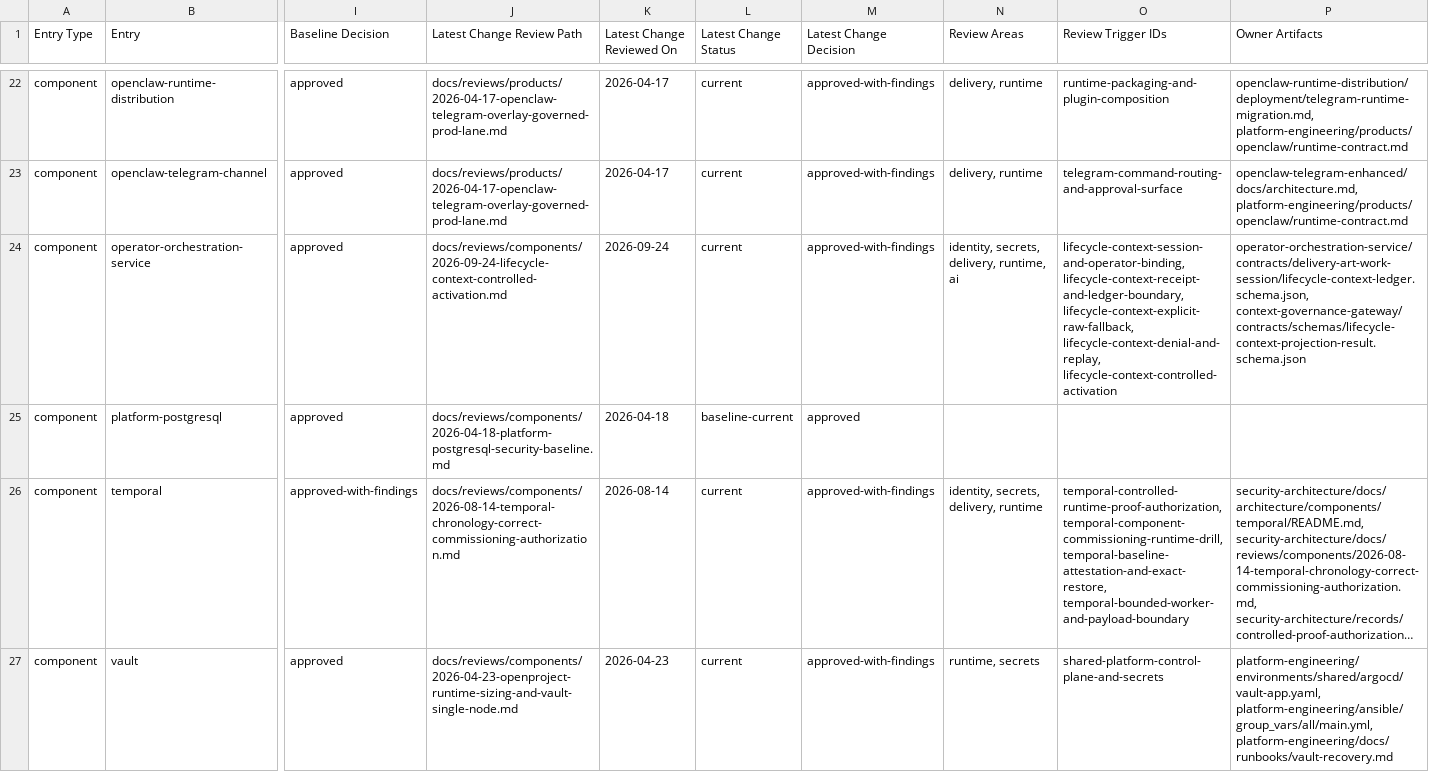
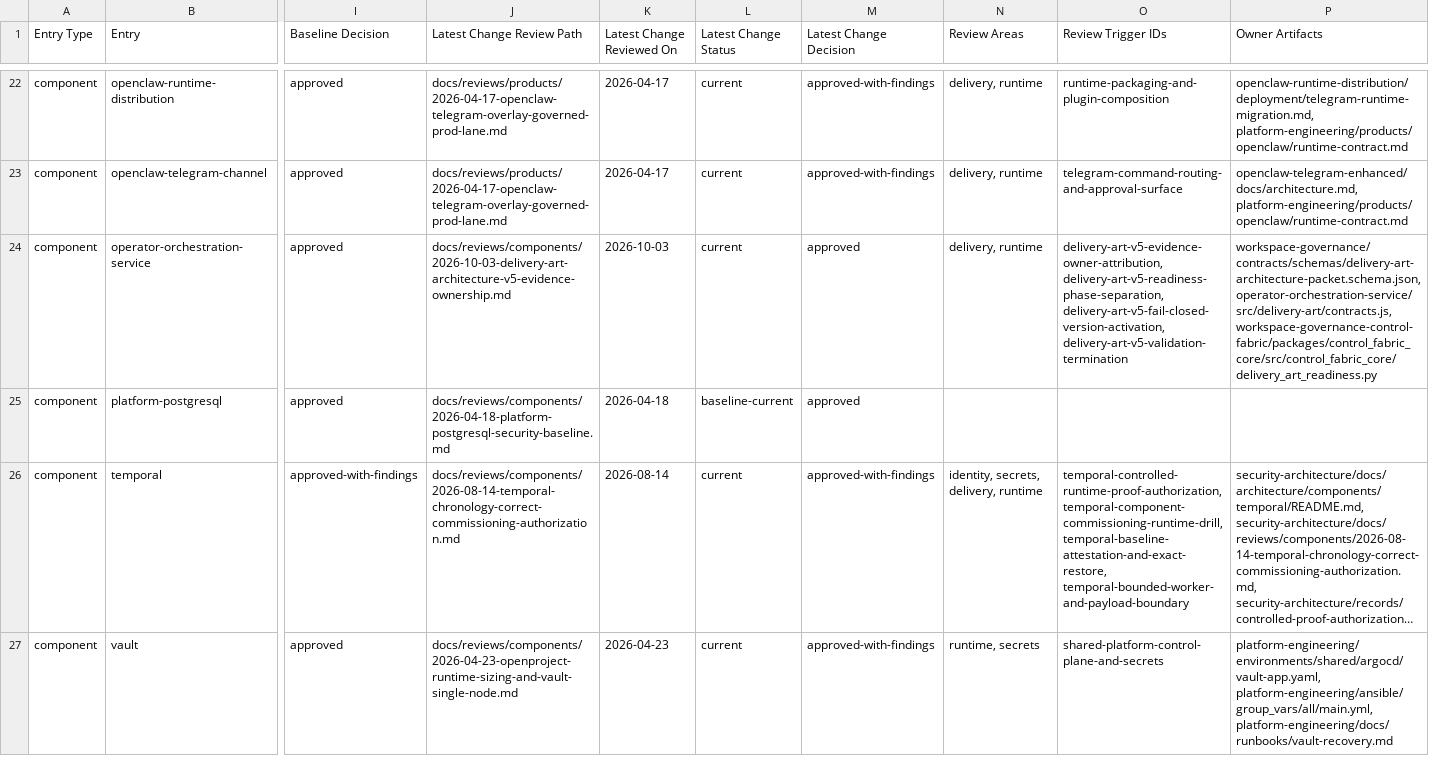
Before and after one commit to mfshaf7/security-architecture, a CSV file: registers/csv/review-inventory.csv, drawn as a sheet; only a part is shown, gaps mark what is left out; long unchanged cells end in …; the diff covers the shown part only; the diff names each change by its address in the sheet, - before the commit and + after, or states it on an @@ line.

```diff
--- a/registers/csv/review-inventory.csv
+++ b/registers/csv/review-inventory.csv
-J24 (Latest Change Review Path): docs/reviews/components/2026-09-24-lifecycle-context-controlled-activation.md
+J24 (Latest Change Review Path): docs/reviews/components/2026-10-03-delivery-art-architecture-v5-evidence-ownership.md
-K24 (Latest Change Reviewed On): 2026-09-24
+K24 (Latest Change Reviewed On): 2026-10-03
-M24 (Latest Change Decision): approved-with-findings
+M24 (Latest Change Decision): approved
-N24 (Review Areas): identity, secrets, delivery, runtime, ai
+N24 (Review Areas): delivery, runtime
-O24 (Review Trigger IDs): lifecycle-context-session-and-operator-binding, lifecycle-context-receipt-and-ledger-boundary, lifecycle-context-explicit-raw-fallback, lifecycle-context-denial-and-replay, lifecycle-context-controlled-activation
+O24 (Review Trigger IDs): delivery-art-v5-evidence-owner-attribution, delivery-art-v5-readiness-phase-separation, delivery-art-v5-fail-closed-version-activation, delivery-art-v5-validation-termination
-P24 (Owner Artifacts): operator-orchestration-service/contracts/delivery-art-work-session/lifecycle-context-ledger.schema.json, context-governance-gateway/contracts/schemas/lifecycle-context-projection-result.schema.json
+P24 (Owner Artifacts): workspace-governance/contracts/schemas/delivery-art-architecture-packet.schema.json, operator-orchestration-service/src/delivery-art/contracts.js, workspace-governance-control-fabric/packages/control_fabric_core/src/control_fabric_core/delivery_art_readiness.py
```
Also changed, not shown: 21 edited cells elsewhere in this file, 4 other files.
